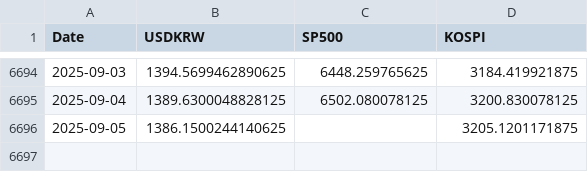
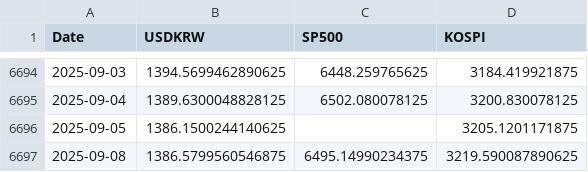
Before and after one commit to anfwonil/investment4us, a CSV file: data/market_timeseries.csv, drawn as a sheet; only a part is shown, gaps mark what is left out.

Commit message:
chore: update data and backup folders

```diff
--- a/data/market_timeseries.csv
+++ b/data/market_timeseries.csv
@@ -6696 +6696,2 @@
 2025-09-05,1386.1500244140625,,3205.1201171875
+2025-09-08,1386.5799560546875,6495.14990234375,3219.590087890625
```
Also changed, not shown: 3 other files.
